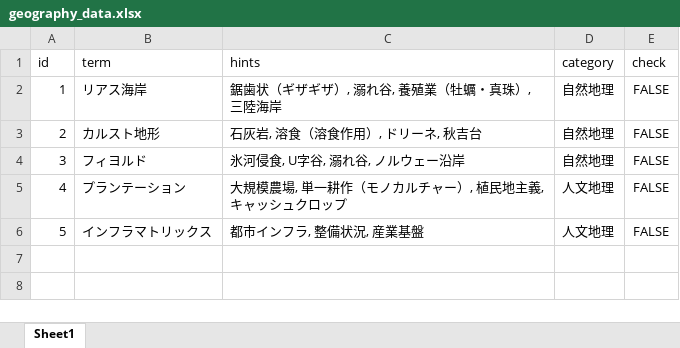
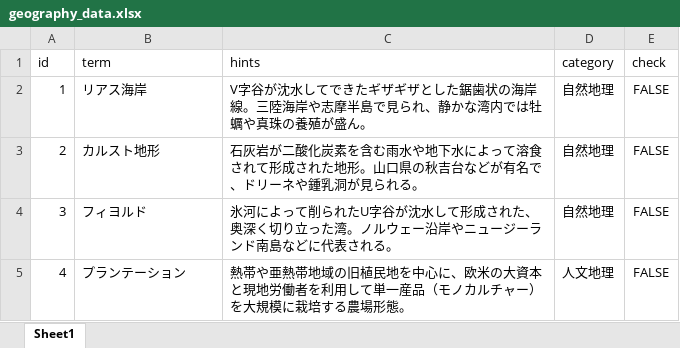
Before and after one commit to 0821yumasuzuki-web/yougo-app, an Excel workbook: geography_data.xlsx, sheet Sheet1, drawn as a sheet; values as stored, in another font and other column widths than the file's, no borders; the diff names each change by its address in the sheet, - before the commit and + after, or states it on an @@ line.

Commit message:
Add files via upload

```diff
--- a/geography_data.xlsx (sheet Sheet1)
+++ b/geography_data.xlsx (sheet Sheet1)
-C2 (hints): 鋸歯状（ギザギザ）, 溺れ谷, 養殖業（牡蠣・真珠）, 三陸海岸
+C2 (hints): V字谷が沈水してできたギザギザとした鋸歯状の海岸線。三陸海岸や志摩半島で見られ、静かな湾内では牡蠣や真珠の養殖が盛ん。
-C3 (hints): 石灰岩, 溶食（溶食作用）, ドリーネ, 秋吉台
+C3 (hints): 石灰岩が二酸化炭素を含む雨水や地下水によって溶食されて形成された地形。山口県の秋吉台などが有名で、ドリーネや鍾乳洞が見られる。
-C4 (hints): 氷河侵食, U字谷, 溺れ谷, ノルウェー沿岸
+C4 (hints): 氷河によって削られたU字谷が沈水して形成された、奥深く切り立った湾。ノルウェー沿岸やニュージーランド南島などに代表される。
-C5 (hints): 大規模農場, 単一耕作（モノカルチャー）, 植民地主義, キャッシュクロップ
+C5 (hints): 熱帯や亜熱帯地域の旧植民地を中心に、欧米の大資本と現地労働者を利用して単一産品（モノカルチャー）を大規模に栽培する農場形態。
-row 6: 5 | インフラマトリックス | 都市インフラ, 整備状況, 産業基盤 | 人文地理 | FALSE
```
